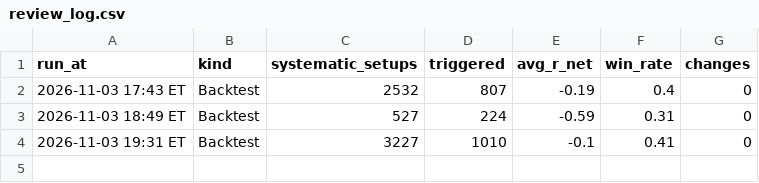
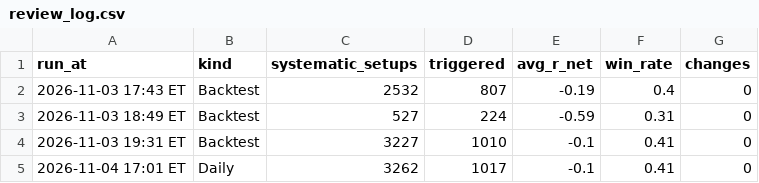
Before and after one commit to Ron1415/fvg-scanner, a CSV file: review_log.csv, drawn as a sheet.

```diff
--- a/review_log.csv
+++ b/review_log.csv
@@ -4 +4,2 @@ run_at,kind,systematic_setups,triggered,avg_r_net,win_rate,changes
 2026-11-03 19:31 ET,Backtest,3227,1010,-0.1,0.41,0
+2026-11-04 17:01 ET,Daily,3262,1017,-0.1,0.41,0
```
Also changed, not shown: 5 other files.
